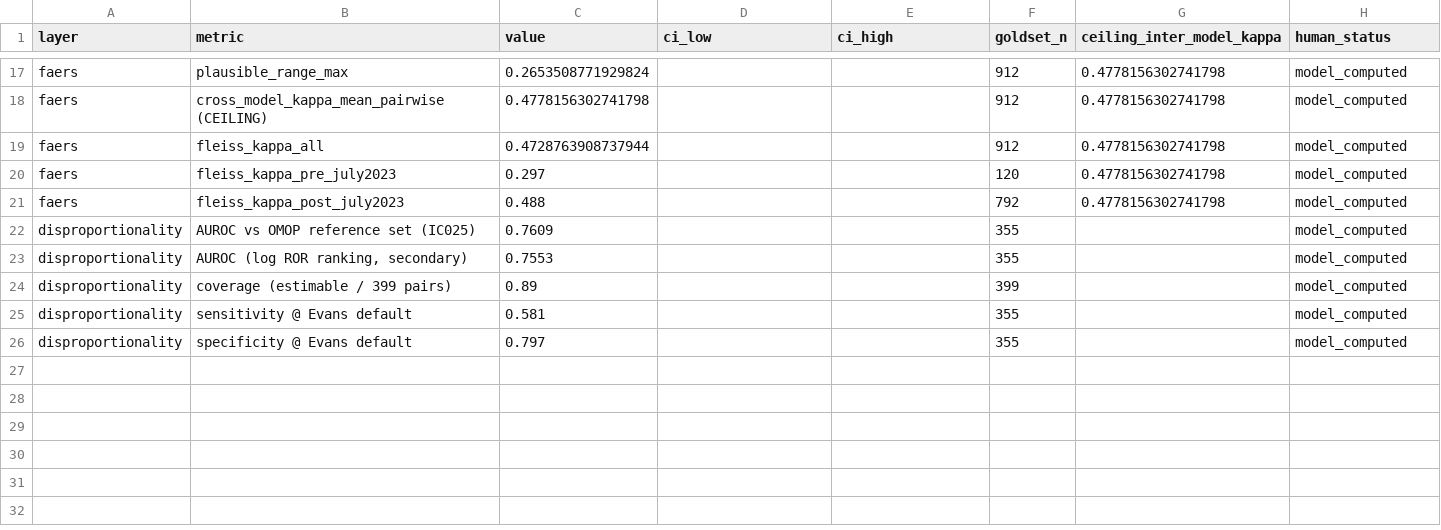
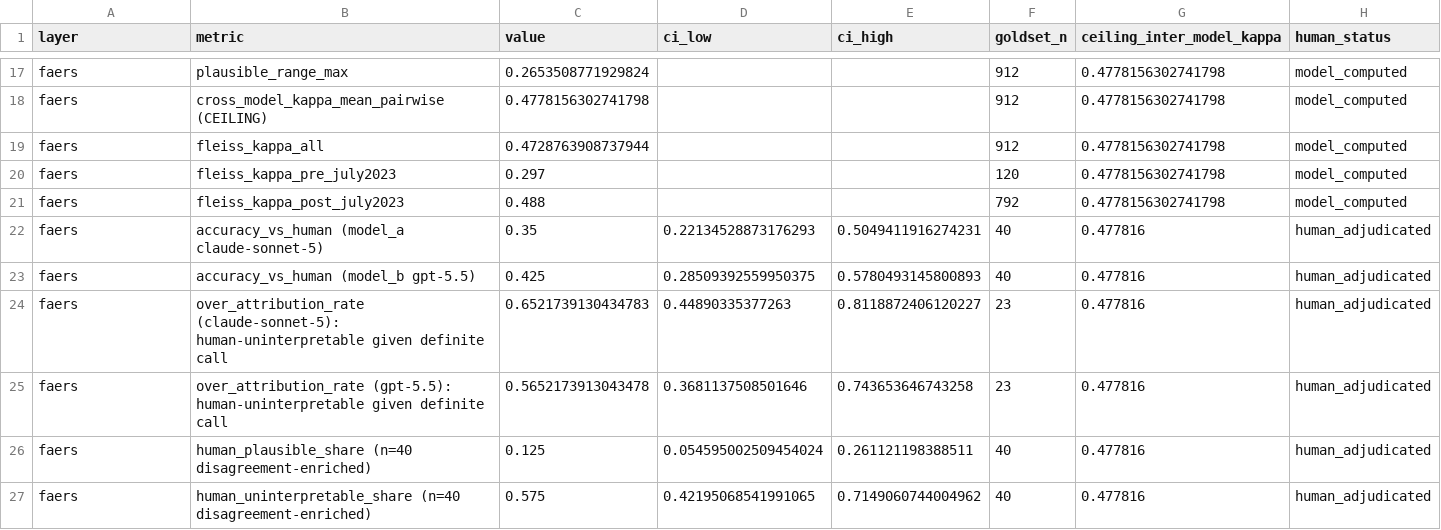
Before and after one commit to dafraile/glp1-neuropsych-safety, a CSV file: results/validation_summary.csv, drawn as a sheet; only a part is shown, gaps mark what is left out.

Commit message:
Add FAERS human adjudication (40-case packet) + accuracy vs models
Reviewer (single expert) labels: 23 uninterpretable / 12 comedication / 5 plausible /
0 indication. Model accuracy vs human reference: sonnet-5 0.35, gpt-5.5 0.42 (n=40,
disagreement-enriched). Systematic error = models over-attribute (57-65% of
human-uninterpretable cases got a definite model call) and assign case-level
confounded_by_indication the human (correctly) never assigns. Human review caught two
antidepressants (vortioxetine, esketamine) the co-med classifier missed; detector
expanded. validation_summary.csv gains 6 human_adjudicated rows;
docs/faers_human_adjudication_result.md documents the finding + caveats.

```diff
--- a/results/validation_summary.csv
+++ b/results/validation_summary.csv
@@ -21,6 +21,7 @@ faers,fleiss_kappa_pre_july2023,0.297,,,120,0.4778156302741798,model_computed
 faers,fleiss_kappa_post_july2023,0.488,,,792,0.4778156302741798,model_computed
-disproportionality,AUROC vs OMOP reference set (IC025),0.7609,,,355,,model_computed
-disproportionality,"AUROC (log ROR ranking, secondary)",0.7553,,,355,,model_computed
-disproportionality,coverage (estimable / 399 pairs),0.89,,,399,,model_computed
-disproportionality,sensitivity @ Evans default,0.581,,,355,,model_computed
-disproportionality,specificity @ Evans default,0.797,,,355,,model_computed
+faers,accuracy_vs_human (model_a claude-sonnet-5),0.35,0.22134528873176293,0.5049411916274231,40,0.477816,human_adjudicated
+faers,accuracy_vs_human (model_b gpt-5.5),0.425,0.28509392559950375,0.5780493145800893,40,0.477816,human_adjudicated
+faers,over_attribution_rate (claude-sonnet-5): human-uninterpretable given definite call,0.6521739130434783,0.44890335377263,0.8118872406120227,23,0.477816,human_adjudicated
+faers,over_attribution_rate (gpt-5.5): human-uninterpretable given definite call,0.5652173913043478,0.3681137508501646,0.743653646743258,23,0.477816,human_adjudicated
+faers,human_plausible_share (n=40 disagreement-enriched),0.125,0.054595002509454024,0.261121198388511,40,0.477816,human_adjudicated
+faers,human_uninterpretable_share (n=40 disagreement-enriched),0.575,0.42195068541991065,0.7149060744004962,40,0.477816,human_adjudicated
```
Also changed, not shown: 3 other files.
